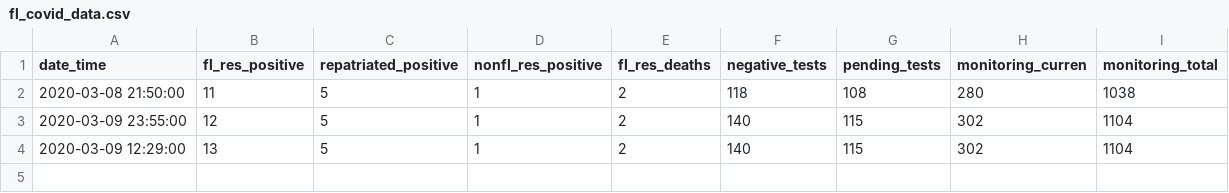
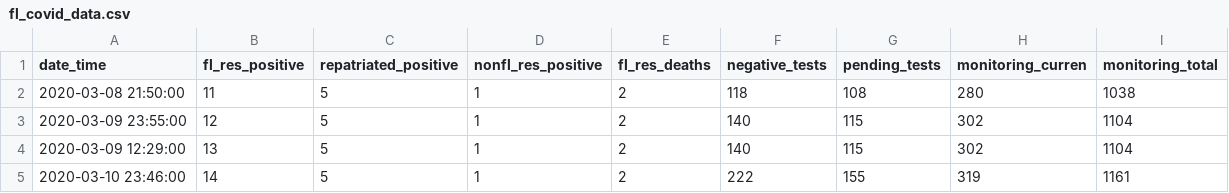
Before and after one commit to ethanwhite/FLCOVID19Monitor, a CSV file: R/data/fl_covid_data.csv, drawn as a sheet; the diff names each change by its address in the sheet, - before the commit and + after, or states it on an @@ line.

Commit message:
Data Update 2020-03-10 morning

```diff
--- a/R/data/fl_covid_data.csv
+++ b/R/data/fl_covid_data.csv
+row 5: 2020-03-10 23:46:00 | 14 | 5 | 1 | 2 | 222 | 155 | 319 | 1161
```
